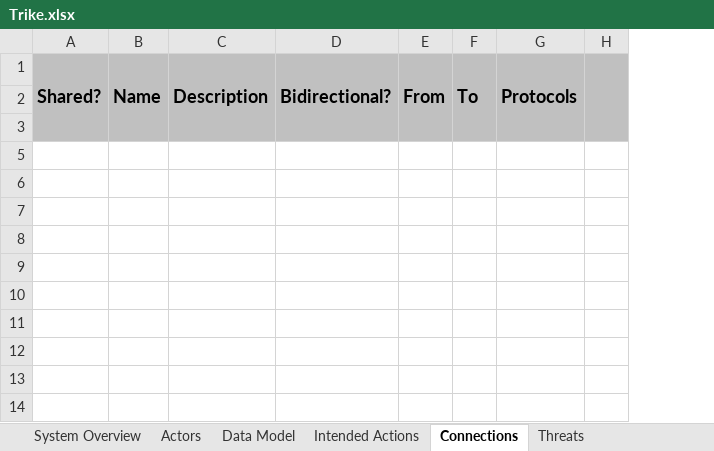
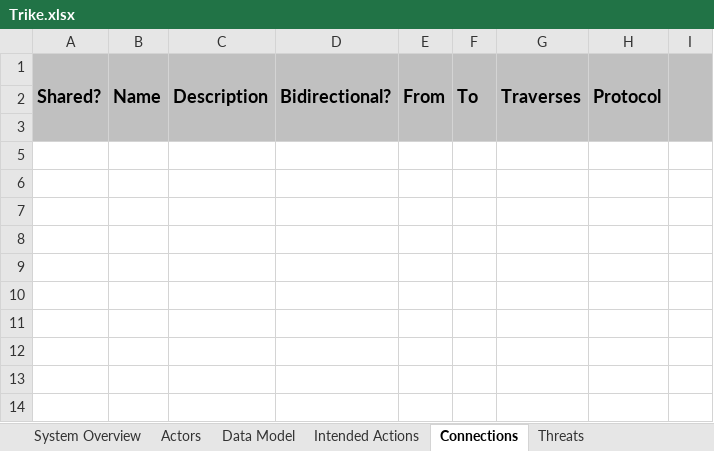
Before and after one commit to sparagi/trike-1, an Excel workbook: trunk/src/Trike.xlsx, sheet Connections, drawn as a sheet; only a part is shown; values as stored, in another font and other column widths than the file's, no borders; conditional formats not drawn; removed rows and columns are numbered as before the commit, all else as after; the diff names each change by its address in the sheet, - before the commit and + after, or states it on an @@ line.

```diff
--- a/trunk/src/Trike.xlsx (sheet Connections)
+++ b/trunk/src/Trike.xlsx (sheet Connections)
-column G, row 1: Protocols
+column G, row 1: Traverses
+column H, row 1: Protocol
```
Also changed, not shown: sheet Help, sheet Intended Actions, sheet Security Objectives, sheet Data Model, sheet Actors, sheet Intended Response Reference, formulas that keep their value, hidden cells.
